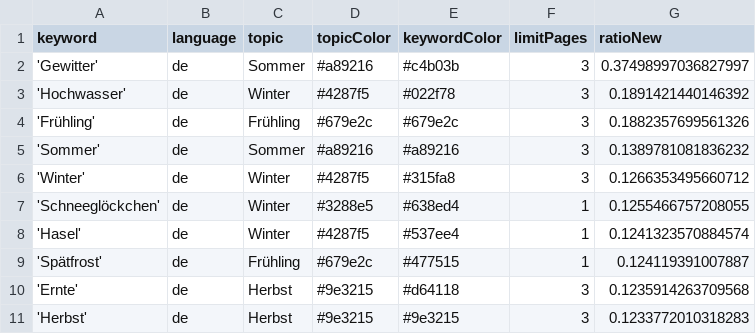
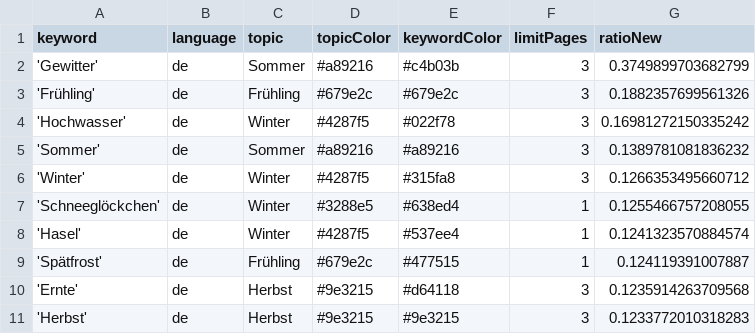
Before and after one commit to newsWhisperer/winterIsComing, a CSV file: keywords.csv, drawn as a sheet; only a part is shown.

```diff
--- a/keywords.csv
+++ b/keywords.csv
@@ -1,5 +1,5 @@
 keyword,language,topic,topicColor,keywordColor,limitPages,ratioNew
-'Gewitter',de,Sommer,#a89216,#c4b03b,3,0.37498997036827997
-'Hochwasser',de,Winter,#4287f5,#022f78,3,0.1891421440146392
+'Gewitter',de,Sommer,#a89216,#c4b03b,3,0.3749899703682799
 'Frühling',de,Frühling,#679e2c,#679e2c,3,0.1882357699561326
+'Hochwasser',de,Winter,#4287f5,#022f78,3,0.16981272150335242
 'Sommer',de,Sommer,#a89216,#a89216,3,0.1389781081836232
```
Also changed, not shown: csv/news_2026_05.csv, csv/news_2026_06.csv.
